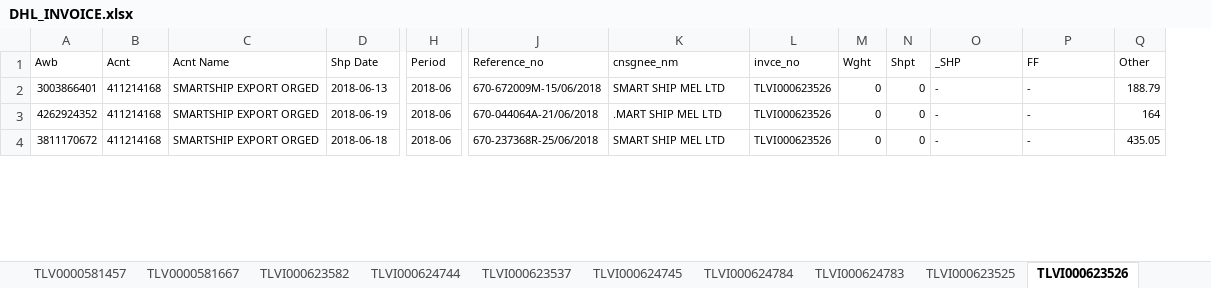
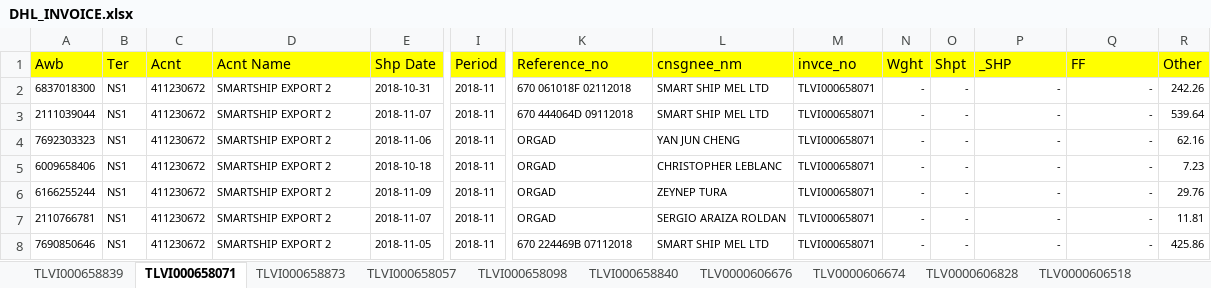
Before and after one commit to aaarel/Excel-Manipulation-using-Apache-POI, an Excel workbook: inputdir/DHL Invoices/DHL_INVOICE.xlsx, sheet TLVI000658071, drawn as a sheet; only a part is shown, gaps mark what is left out; values as stored, in another font and other column widths than the file's, no borders; addresses are those after the commit; rows hold the shown columns only; the diff covers the shown part only; the diff names each change by its address in the sheet, - before the commit and + after, or states it on an @@ line.

```diff
--- a/inputdir/DHL Invoices/DHL_INVOICE.xlsx (sheet TLVI000658071)
+++ b/inputdir/DHL Invoices/DHL_INVOICE.xlsx (sheet TLVI000658071)
-sheet tab: TLV0000581667
+sheet tab: TLV0000606518
-sheet tab: TLVI000623582
+sheet tab: TLV0000606828
-sheet tab: TLVI000624744
+sheet tab: TLV0000606674
-sheet tab: TLVI000623537
+sheet tab: TLV0000606676
-sheet tab: TLVI000624745
+sheet tab: TLVI000658840
-sheet tab: TLVI000624784
+sheet tab: TLVI000658098
-sheet tab: TLVI000624783
+sheet tab: TLVI000658057
-sheet tab: TLVI000623525
+sheet tab: TLVI000658873
-sheet tab: TLVI000623526
+sheet tab: TLVI000658071
@@ sheet tab order changed: TLVI000658839 | TLVI000658071 | TLVI000658873 | TLVI000658057 | TLVI000658098 | TLVI000658840 | TLV0000606676 | TLV0000606674 | TLV0000606828 | TLV0000606518 @@
+column B (Ter), rows 2-3: NS1 | NS1; row 8: NS1
-A1 fill: none
+A1 fill: #FFFF00, text size: larger
-C1:R1 fill: none
+C1:R1 fill: #FFFF00, text size: larger
-A2 (Awb): 3003866401
+A2 (Awb): 6837018300
-C2:C3 (Acnt): 411214168
+C2:C3 (Acnt): 411230672
-D2:D3 (Acnt Name): SMARTSHIP EXPORT ORGED
+D2:D3 (Acnt Name): SMARTSHIP EXPORT 2
-E2 (Shp Date): 2018-06-13
+E2 (Shp Date): 2018-10-31
-I2:I3 (Period): 2018-06
+I2:I3 (Period): 2018-11
-K2 (Reference_no): 670-672009M-15/06/2018
+K2 (Reference_no): 670 061018F 02112018
-M2:M3 (invce_no): TLVI000623526
+M2:M3 (invce_no): TLVI000658071
-N2:N3 (Wght): 0
+N2:N3 (Wght): -
-O2:O3 (Shpt): 0
+O2:O3 (Shpt): -
-P2:Q3 alignment: left
+P2:Q3 alignment: right
-R2 (Other): 188.79
+R2 (Other): 242.26
-A3 (Awb): 4262924352
+A3 (Awb): 2111039044
-E3 (Shp Date): 2018-06-19
+E3 (Shp Date): 2018-11-07
-K3 (Reference_no): 670-044064A-21/06/2018
+K3 (Reference_no): 670 444064D 09112018
-L3 (cnsgnee_nm): .MART SHIP MEL LTD
+L3 (cnsgnee_nm): SMART SHIP MEL LTD
-R3 (Other): 164
+R3 (Other): 539.64
+row 4: 7692303323 | NS1 | 411230672 | SMARTSHIP EXPORT 2 | 2018-11-06 | 2018-11 | ORGAD | YAN JUN CHENG | TLVI000658071 | - | - | - | - | 62.16
+row 5: 6009658406 | NS1 | 411230672 | SMARTSHIP EXPORT 2 | 2018-10-18 | 2018-11 | ORGAD | CHRISTOPHER LEBLANC | TLVI000658071 | - | - | - | - | 7.23
+row 6: 6166255244 | NS1 | 411230672 | SMARTSHIP EXPORT 2 | 2018-11-09 | 2018-11 | ORGAD | ZEYNEP TURA | TLVI000658071 | - | - | - | - | 29.76
+row 7: 2110766781 | NS1 | 411230672 | SMARTSHIP EXPORT 2 | 2018-11-07 | 2018-11 | ORGAD | SERGIO ARAIZA ROLDAN | TLVI000658071 | - | - | - | - | 11.81
-A8 (Awb): 3811170672
+A8 (Awb): 7690850646
-C8 (Acnt): 411214168
+C8 (Acnt): 411230672
-D8 (Acnt Name): SMARTSHIP EXPORT ORGED
+D8 (Acnt Name): SMARTSHIP EXPORT 2
-E8 (Shp Date): 2018-06-18
+E8 (Shp Date): 2018-11-05
-I8 (Period): 2018-06
+I8 (Period): 2018-11
-K8 (Reference_no): 670-237368R-25/06/2018
+K8 (Reference_no): 670 224469B 07112018
-M8 (invce_no): TLVI000623526
+M8 (invce_no): TLVI000658071
-N8 (Wght): 0
+N8 (Wght): -
-O8 (Shpt): 0
+O8 (Shpt): -
-P8:Q8 alignment: left
+P8:Q8 alignment: right
-R8 (Other): 435.05
+R8 (Other): 425.86
```
Also changed, not shown: 1 added row, 10 edited cells and cell formats elsewhere in this sheet, sheet TLV0000606566, sheet TLV0000606700, sheet TLV0000606518, sheet TLV0000606701, sheet TLV0000606761, sheet TLVI000658840, 15 more sheets, other sheet tabs, 2 other files.
